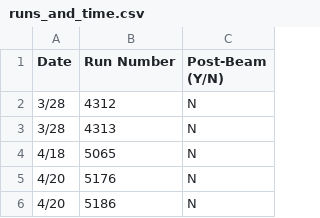
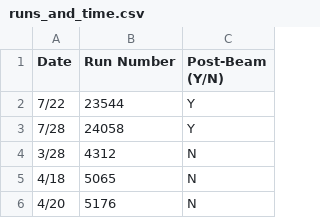
Before and after one commit to silas-gross/HCal_LED_Analysis, a CSV file: runs_and_time.csv, drawn as a sheet; only a part is shown; the shorter side is filled out with more unchanged rows; removed rows and columns are numbered as before the commit, all else as after; the diff names each change by its address in the sheet, - before the commit and + after, or states it on an @@ line.

```diff
--- a/runs_and_time.csv
+++ b/runs_and_time.csv
+row 2: 7/22 | 23544 | Y
+row 3: 7/28 | 24058 | Y
-row 3: 3/28 | 4313 | N
```
Also changed, not shown: 7 other files.
